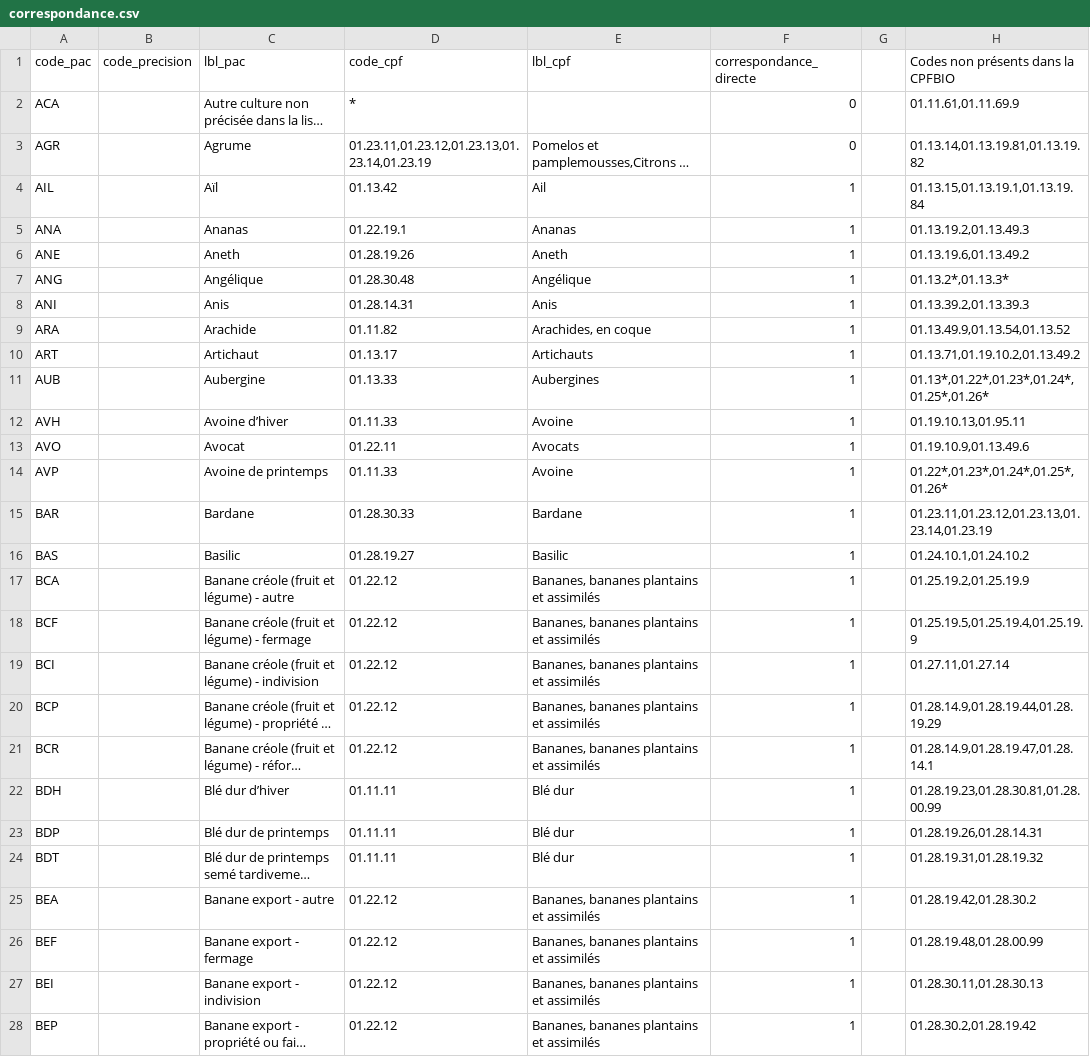
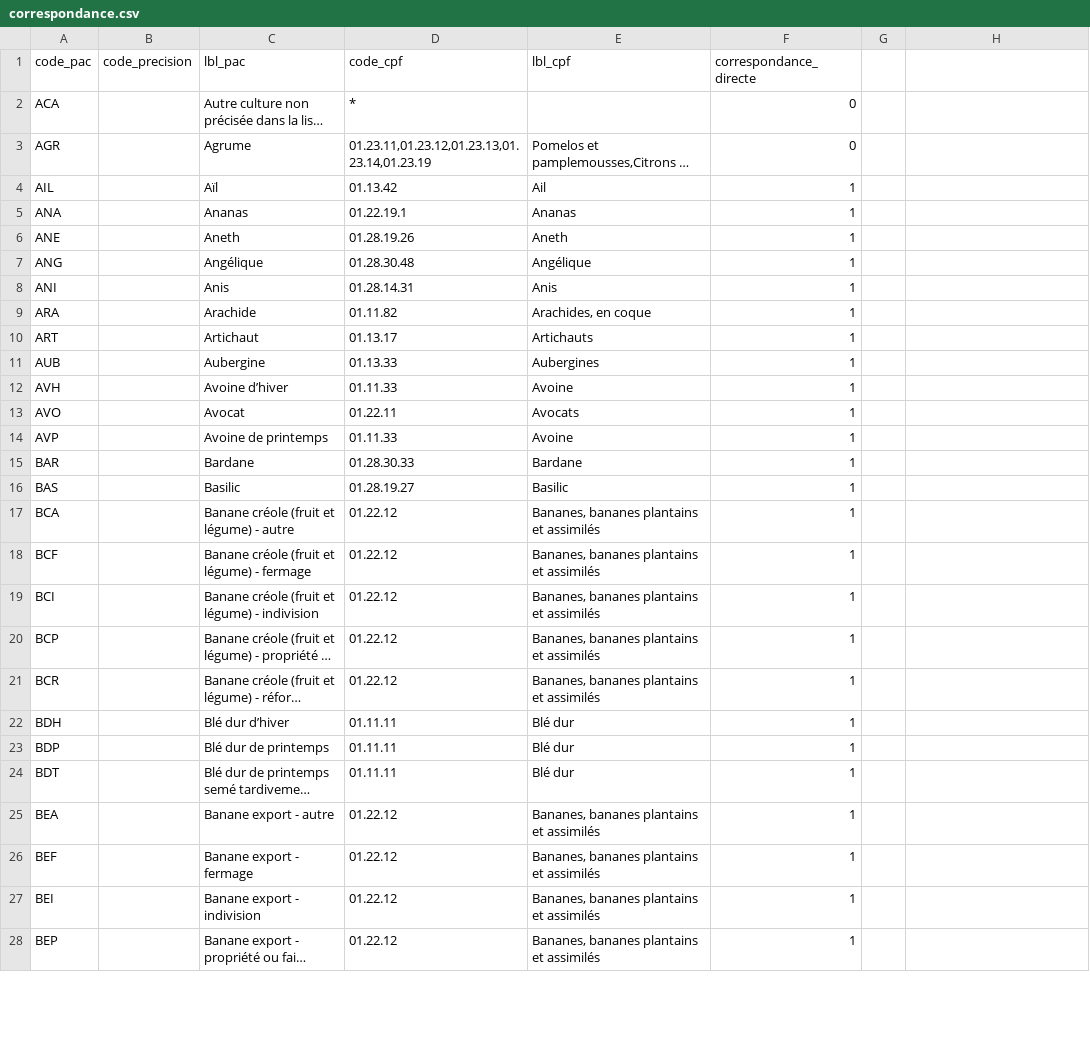
Before and after one commit to AgenceBio/rosetta-cultures, a CSV file: data/correspondance.csv, drawn as a sheet; only a part is shown; long unchanged cells end in …; the diff covers the shown part only; the diff names each change by its address in the sheet, - before the commit and + after, or states it on an @@ line.

```diff
--- a/data/correspondance.csv
+++ b/data/correspondance.csv
-H1: Codes non présents dans la CPFBIO
+H1: (empty)
-H2: 01.11.61,01.11.69.9
+H2: (empty)
-H3: 01.13.14,01.13.19.81,01.13.19.82
+H3: (empty)
-H4: 01.13.15,01.13.19.1,01.13.19.84
+H4: (empty)
-H5: 01.13.19.2,01.13.49.3
+H5: (empty)
-H6: 01.13.19.6,01.13.49.2
+H6: (empty)
-H7: 01.13.2*,01.13.3*
+H7: (empty)
-H8: 01.13.39.2,01.13.39.3
+H8: (empty)
-H9: 01.13.49.9,01.13.54,01.13.52
+H9: (empty)
-H10: 01.13.71,01.19.10.2,01.13.49.2
+H10: (empty)
-H11: 01.13*,01.22*,01.23*,01.24*,01.25*,01.26*
+H11: (empty)
-H12: 01.19.10.13,01.95.11
+H12: (empty)
-H13: 01.19.10.9,01.13.49.6
+H13: (empty)
-H14: 01.22*,01.23*,01.24*,01.25*,01.26*
+H14: (empty)
-H15: 01.23.11,01.23.12,01.23.13,01.23.14,01.23.19
+H15: (empty)
-H16: 01.24.10.1,01.24.10.2
+H16: (empty)
-H17: 01.25.19.2,01.25.19.9
+H17: (empty)
-H18: 01.25.19.5,01.25.19.4,01.25.19.9
+H18: (empty)
-H19: 01.27.11,01.27.14
+H19: (empty)
-H20: 01.28.14.9,01.28.19.44,01.28.19.29
+H20: (empty)
-H21: 01.28.14.9,01.28.19.47,01.28.14.1
+H21: (empty)
-H22: 01.28.19.23,01.28.30.81,01.28.00.99
+H22: (empty)
-H23: 01.28.19.26,01.28.14.31
+H23: (empty)
-H24: 01.28.19.31,01.28.19.32
+H24: (empty)
-H25: 01.28.19.42,01.28.30.2
+H25: (empty)
-H26: 01.28.19.48,01.28.00.99
+H26: (empty)
-H27: 01.28.30.11,01.28.30.13
+H27: (empty)
-H28: 01.28.30.2,01.28.19.42
+H28: (empty)
```
Also changed, not shown: 38 edited cells elsewhere in this file, data/nomenclature.csv, 1 other file.
